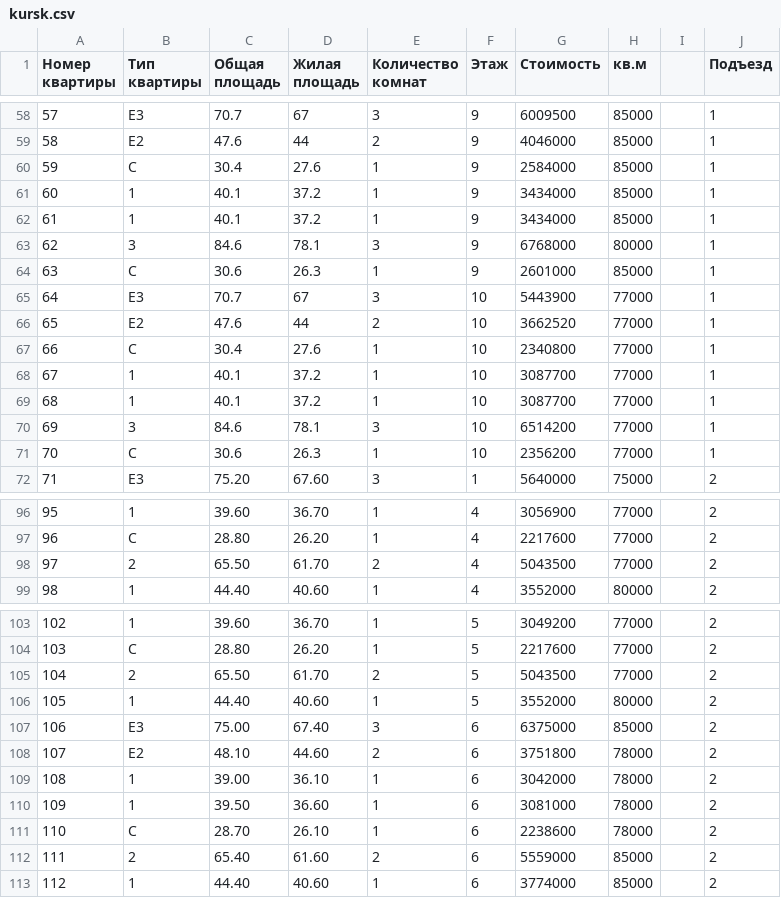
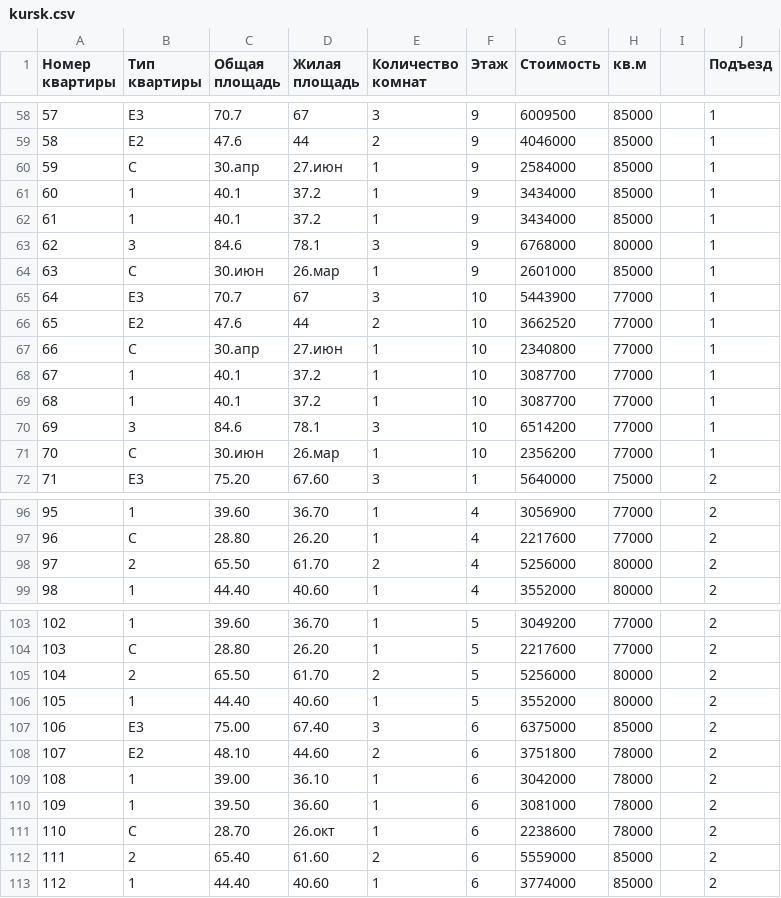
Before and after one commit to asmi046/InvestStroi_Bot, a CSV file: public/base/kursk.csv, drawn as a sheet; only a part is shown, gaps mark what is left out; the diff covers the shown part only.

```diff
--- a/public/base/kursk.csv
+++ b/public/base/kursk.csv
@@ -59,3 +59,3 @@
 58;Е2;47.6;44;2;9;4046000;85000;;1
-59;С;30.4;27.6;1;9;2584000;85000;;1
+59;С;30.апр;27.июн;1;9;2584000;85000;;1
 60;1;40.1;37.2;1;9;3434000;85000;;1
@@ -63,6 +63,6 @@
 62;3;84.6;78.1;3;9;6768000;80000;;1
-63;С;30.6;26.3;1;9;2601000;85000;;1
+63;С;30.июн;26.мар;1;9;2601000;85000;;1
 64;Е3;70.7;67;3;10;5443900;77000;;1
 65;Е2;47.6;44;2;10;3662520;77000;;1
-66;С;30.4;27.6;1;10;2340800;77000;;1
+66;С;30.апр;27.июн;1;10;2340800;77000;;1
 67;1;40.1;37.2;1;10;3087700;77000;;1
@@ -70,3 +70,3 @@
 69;3;84.6;78.1;3;10;6514200;77000;;1
-70;С;30.6;26.3;1;10;2356200;77000;;1
+70;С;30.июн;26.мар;1;10;2356200;77000;;1
 71;Е3;75.20;67.60;3;1;5640000;75000;;2
@@ -97,3 +97,3 @@
 96;С;28.80;26.20;1;4;2217600;77000;;2
-97;2;65.50;61.70;2;4;5043500;77000;;2
+97;2;65.50;61.70;2;4;5256000;80000;;2
 98;1;44.40;40.60;1;4;3552000;80000;;2
@@ -104,3 +104,3 @@
 103;С;28.80;26.20;1;5;2217600;77000;;2
-104;2;65.50;61.70;2;5;5043500;77000;;2
+104;2;65.50;61.70;2;5;5256000;80000;;2
 105;1;44.40;40.60;1;5;3552000;80000;;2
@@ -110,3 +110,3 @@
 109;1;39.50;36.60;1;6;3081000;78000;;2
-110;С;28.70;26.10;1;6;2238600;78000;;2
+110;С;28.70;26.окт;1;6;2238600;78000;;2
 111;2;65.40;61.60;2;6;5559000;85000;;2
```
Also changed, not shown: 36 edited cells elsewhere in this file.
